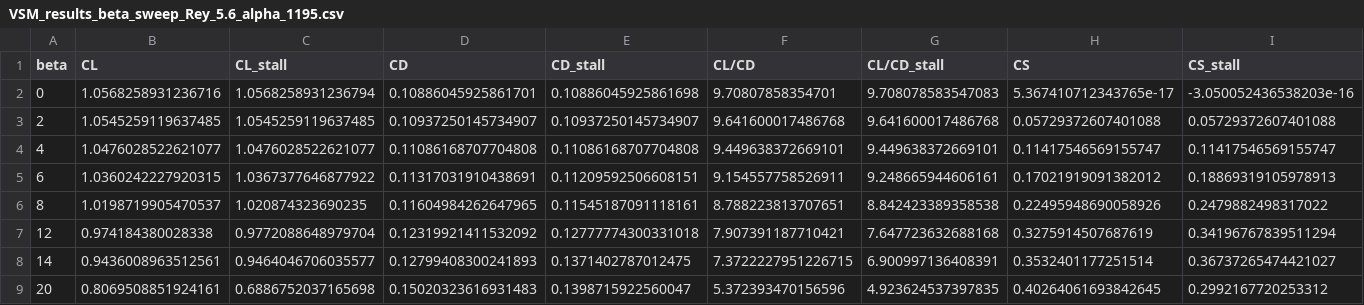
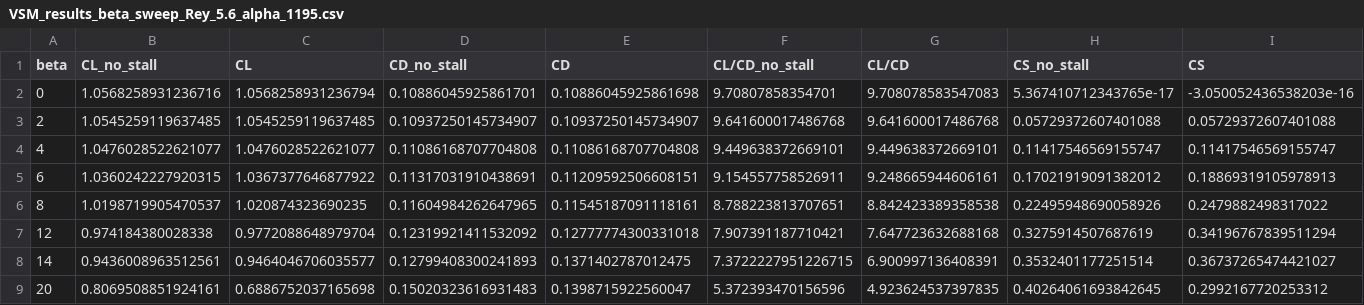
Before and after one commit to jellepoland/load_balance_wind_tunnel_measurement_analysis_of_TUDELFT_V3_LEI_KITE_scale_model, a CSV file: processed_data/literature_comparison/VSM_results_beta_sweep_Rey_5.6_alpha_1195.csv, drawn as a sheet.

```diff
--- a/processed_data/literature_comparison/VSM_results_beta_sweep_Rey_5.6_alpha_1195.csv
+++ b/processed_data/literature_comparison/VSM_results_beta_sweep_Rey_5.6_alpha_1195.csv
@@ -1,2 +1,2 @@
-beta,CL,CL_stall,CD,CD_stall,CL/CD,CL/CD_stall,CS,CS_stall
+beta,CL_no_stall,CL,CD_no_stall,CD,CL/CD_no_stall,CL/CD,CS_no_stall,CS
 0,1.0568258931236716,1.0568258931236794,0.10886045925861701,0.10886045925861698,9.70807858354701,9.708078583547083,5.367410712343765e-17,-3.050052436538203e-16
```
Also changed, not shown: processed_data/literature_comparison/VSM_results_alpha_sweep_Rey_5.6.csv, processed_data/literature_comparison/VSM_results_beta_sweep_Rey_5.6_alpha_675.csv, 15 other files.
